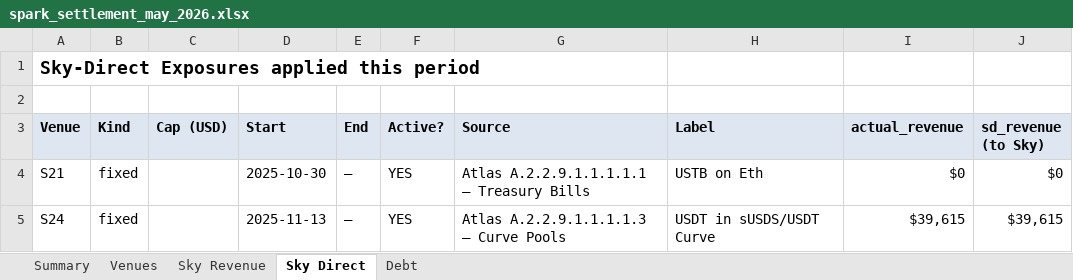
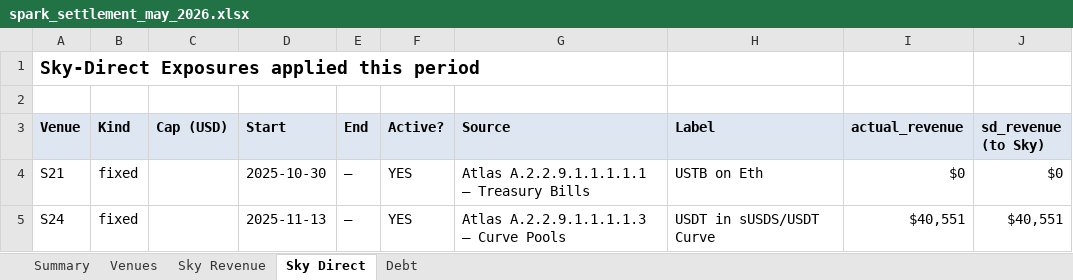
Before and after one commit to soterlabs/settlement-reports, an Excel workbook: reports/spark/2026-05/spark_settlement_may_2026.xlsx, sheet Sky Direct, drawn as a sheet; values as stored, in another font and other column widths than the file's, no borders; the diff names each change by its address in the sheet, - before the commit and + after, or states it on an @@ line.

```diff
--- a/reports/spark/2026-05/spark_settlement_may_2026.xlsx (sheet Sky Direct)
+++ b/reports/spark/2026-05/spark_settlement_may_2026.xlsx (sheet Sky Direct)
-I5 (actual_revenue): $39,615
+I5 (actual_revenue): $40,551
-J5 (sd_revenue (to Sky)): $39,615
+J5 (sd_revenue (to Sky)): $40,551
```
Also changed, not shown: sheet Debt, sheet Venues, sheet Sky Revenue, sheet Summary, reports/grove/2026-02/grove_settlement_february_2026.xlsx, reports/grove/2026-03/grove_settlement_march_2026.xlsx, 15 other files.
